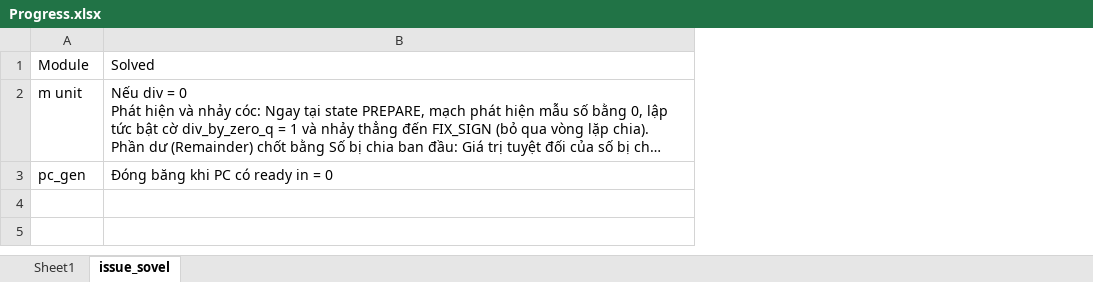
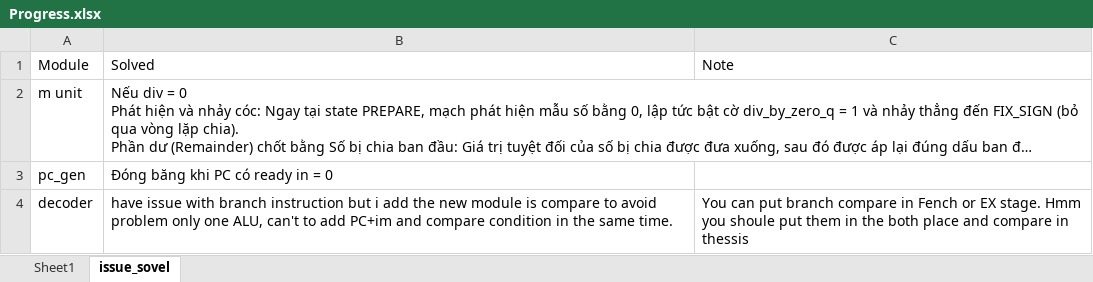
Before and after one commit to KhoaPham12092002/riscv_32IM_support_interupt-handshark-, an Excel workbook: doc/Progress.xlsx, sheet issue_sovel, drawn as a sheet; long unchanged cells end in …; values as stored, in another font and other column widths than the file's, no borders; the diff names each change by its address in the sheet, - before the commit and + after, or states it on an @@ line.

```diff
--- a/doc/Progress.xlsx (sheet issue_sovel)
+++ b/doc/Progress.xlsx (sheet issue_sovel)
+column C, row 1: Note
+row 4: decoder | have issue with branch instruction but i add the new module is compare to avoid problem only one ALU, can't to add PC+im and compare condition in the same time. | You can put branch compare in Fench or EX stage. Hmm you shoule put them in the both place and compare in thessis
```
Also changed, not shown: sheet Sheet1, 25 other files.
